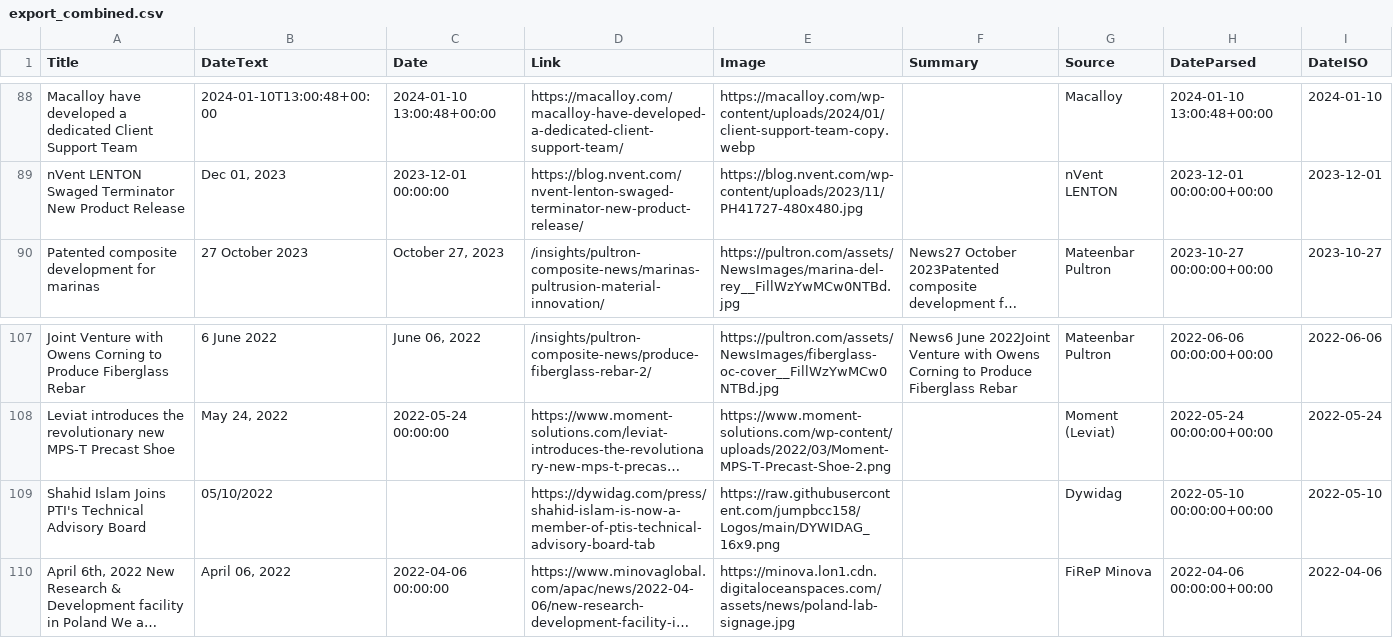
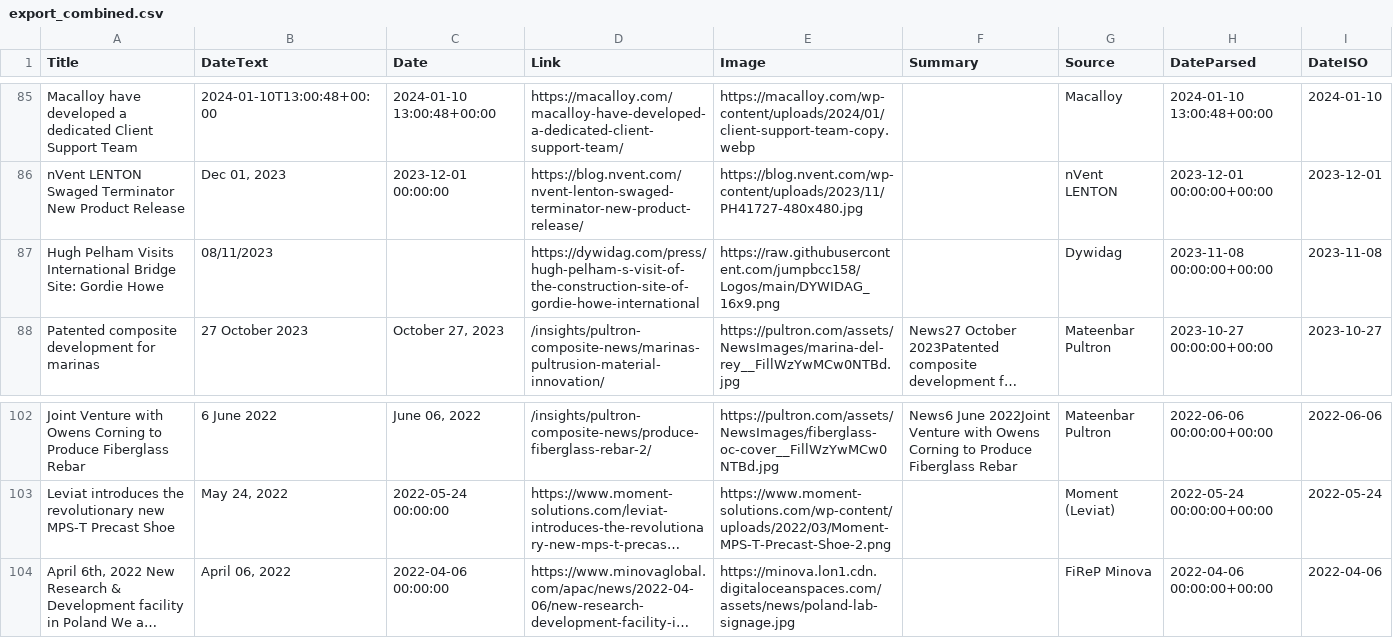
Before and after one commit to jumpbcc158/006gitscrape, a CSV file: export_combined.csv, drawn as a sheet; only a part is shown, gaps mark what is left out; long unchanged cells end in …; removed rows and columns are numbered as before the commit, all else as after; the diff covers the shown part only; the diff names each change by its address in the sheet, - before the commit and + after, or states it on an @@ line.

```diff
--- a/export_combined.csv
+++ b/export_combined.csv
+row 87: Hugh Pelham Visits International Bridge Site: Gordie Howe | 08/11/2023 |  | https://dywidag.com/press/hugh-pelham-s-visit-of-the-construction-site-of-gordie-howe-international | https://raw.githubusercontent.com/jumpbcc158/Logos/main/DYWIDAG_16x9.png |  | Dywidag | 2023-11-08 00:00:00+00:00 | 2023-11-08
-row 109: Shahid Islam Joins PTI's Technical Advisory Board | 05/10/2022 |  | https://dywidag.com/press/shahid-islam-is-now-a-member-of-ptis-technical-advisory-board-tab | https://raw.githubusercontent.com/jumpbcc158/Logos/main/DYWIDAG_16x9.png |  | Dywidag | 2022-05-10 00:00:00+00:00 | 2022-05-10
```
Also changed, not shown: 11 added rows and 11 removed rows elsewhere in this file.
